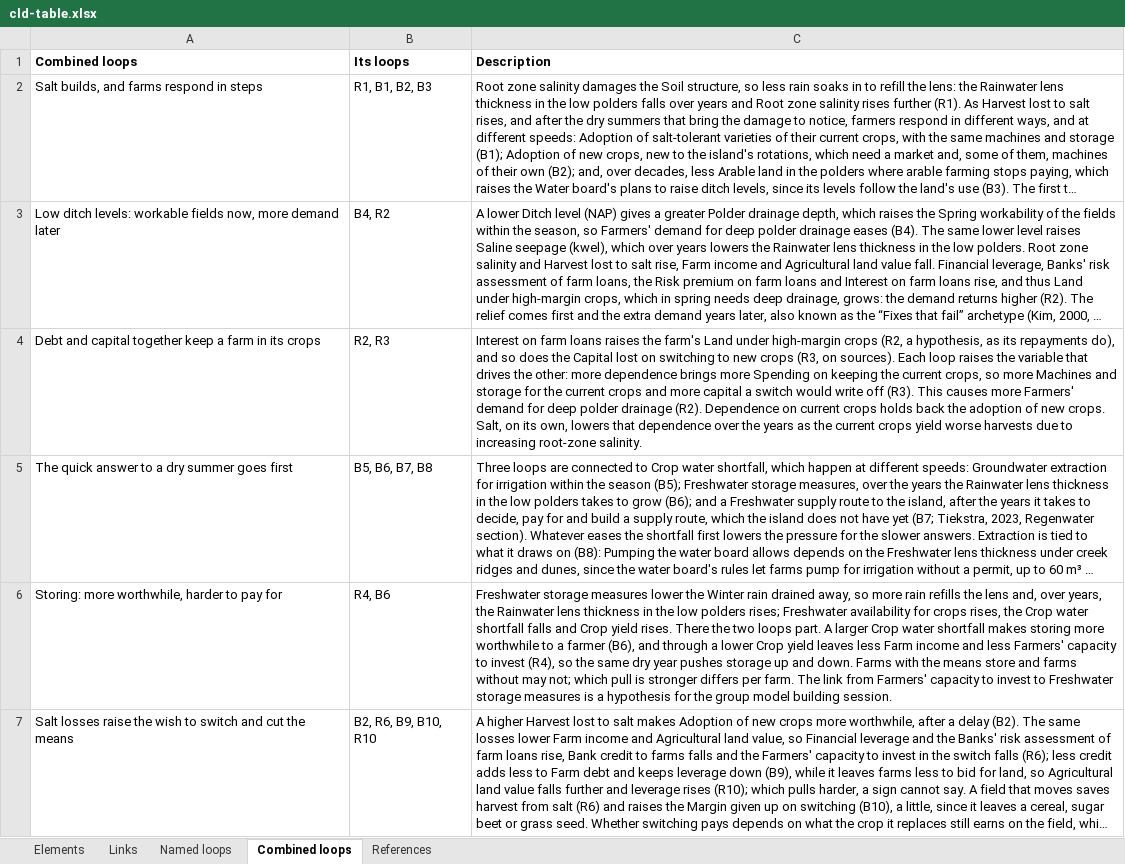
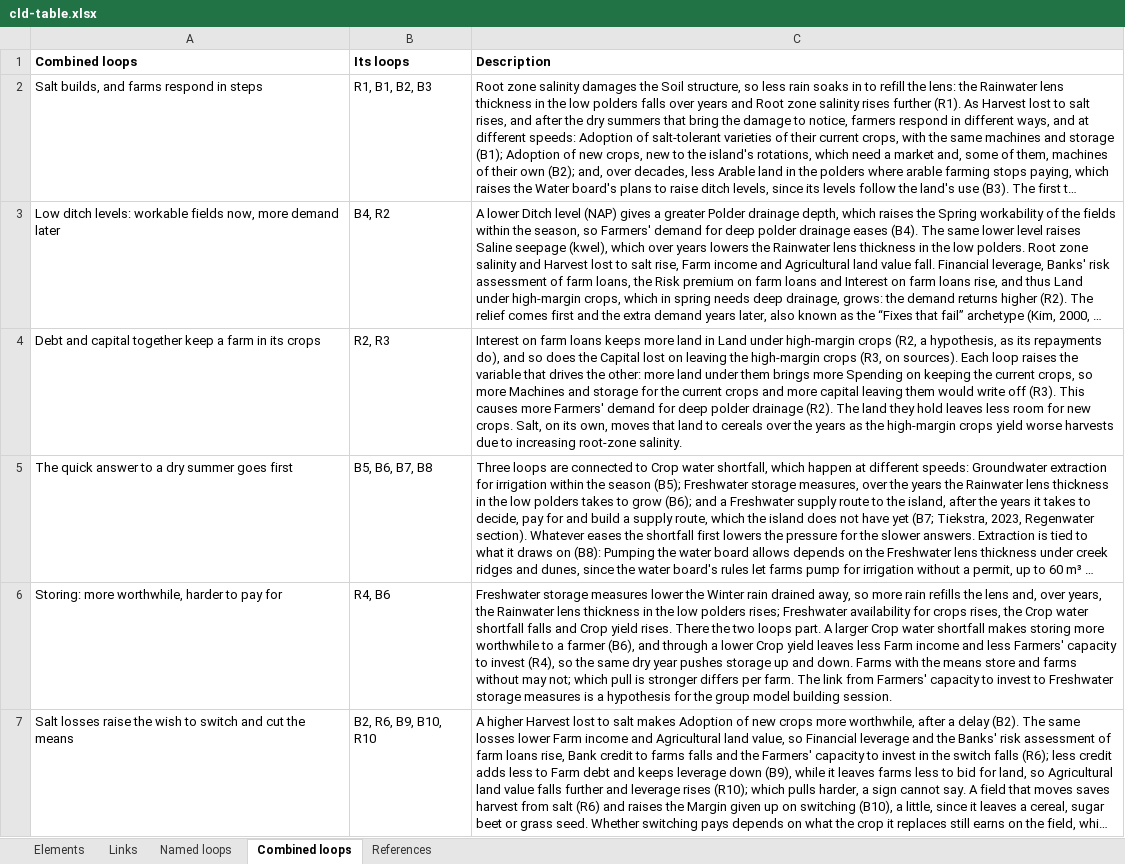
Before and after one commit to jordyzuidam2003-bot/zeeland-cld, an Excel workbook: docs/tables/cld-table.xlsx, sheet Combined loops, drawn as a sheet; only a part is shown; long unchanged cells end in …; values as stored, in another font and other column widths than the file's, no borders; the diff names each change by its address in the sheet, - before the commit and + after, or states it on an @@ line.

Commit message:
Into cld.json, as tried in the working version: Capital lost on switching to new crops relabelled Capital lost on leaving the high-margin crops: it is lost whatever follows, a cereal or a new crop, so R3 holds farms in the high-margin crops; Land u (CitationCheck/batch27/move27.py)
Change: Capital lost on switching to new crops relabelled *Capital lost on leaving the high-margin crops*, lost whatever follows, so R3 holds farms in the high-margin crops; *Land under high-margin crops* → *Capital lost on leaving the high-margin crops* delayed, the know-how it folds building up over years
Argument: Machines suited to one or a few crops and the stores serve neither cereals nor quinoa (Bonnet & Tiktak, 2025, p. 45; van Loo, 2023, p. 75; Polman et al., 2026, pp. 4, 15, 17). The delay keeps the slowness of the folded know-how; the link stays a hypothesis. R3 keeps its polarity.
Agreed: Jordy and Lenne, 2026-11-28

```diff
--- a/docs/tables/cld-table.xlsx (sheet Combined loops)
+++ b/docs/tables/cld-table.xlsx (sheet Combined loops)
-C4 (Description): …farm loans raises the farm's Land under high-margin crops (R2, a hypothesis, as its repayments do), and so does the Capital lost on switching to new crops (R3, on sources). Each loop raises the variable that drives the other: more dependence brings more Spending on keeping the current crops, so more Machines and storage for the current crops and more capital a switch would write off (R3). This causes more Farmers' demand for deep polder drainage (R2). Dependence on current crops holds back the adoption of new crops. Salt, on its own, lowers that dependence over the years as the current crops yield…
+C4 (Description): …farm loans keeps more land in Land under high-margin crops (R2, a hypothesis, as its repayments do), and so does the Capital lost on leaving the high-margin crops (R3, on sources). Each loop raises the variable that drives the other: more land under them brings more Spending on keeping the current crops, so more Machines and storage for the current crops and more capital leaving them would write off (R3). This causes more Farmers' demand for deep polder drainage (R2). The land they hold leaves less room for new crops. Salt, on its own, moves that land to cereals over the years as the high-margin crops yield…
```
Also changed, not shown: sheet Links, sheet Elements, sheet Named loops, 12 other files.
